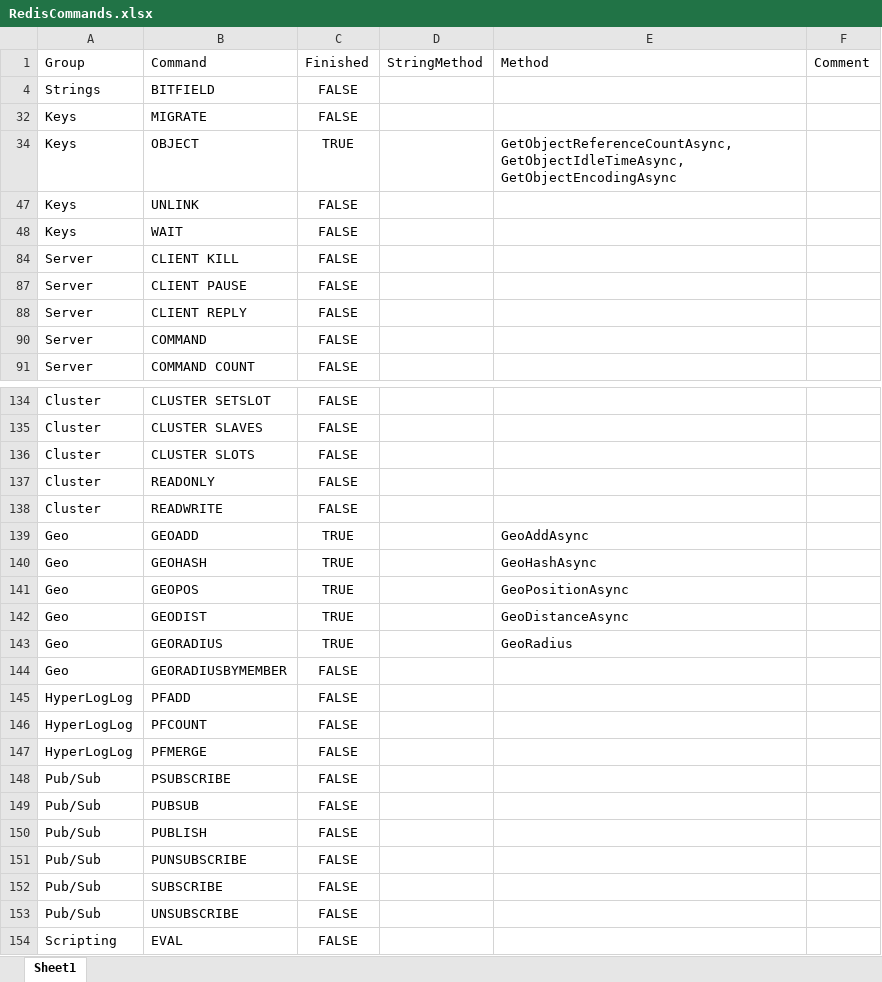
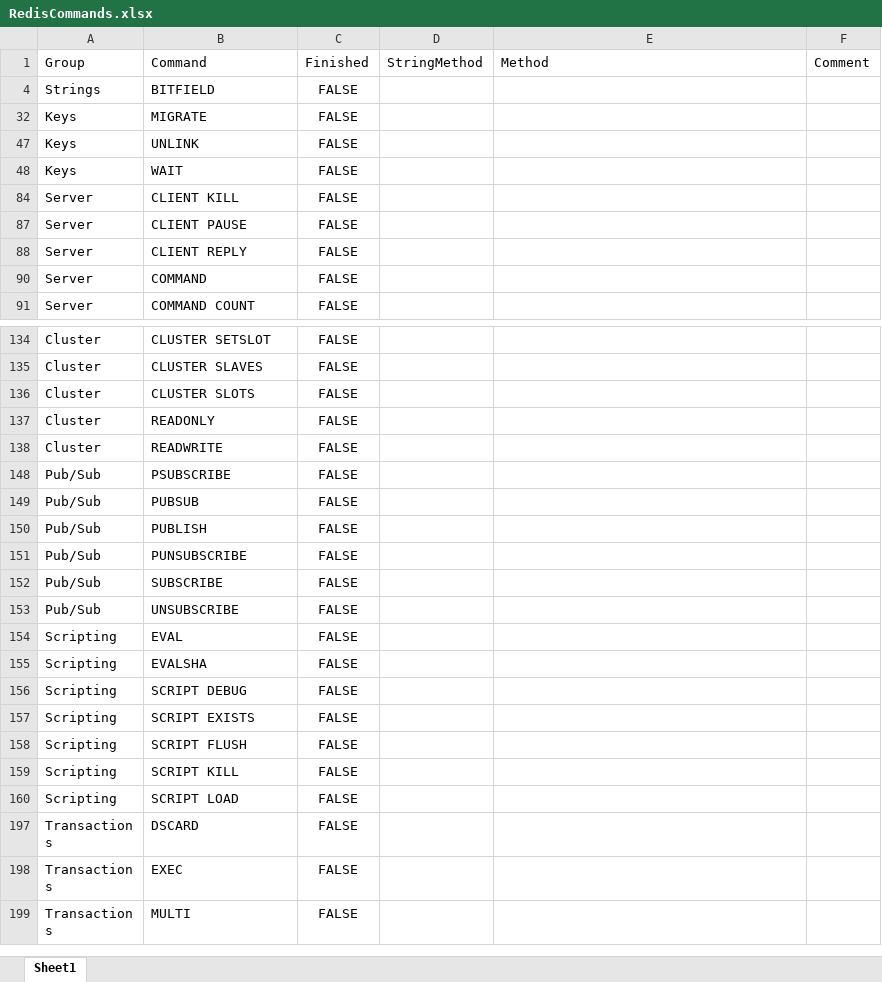
Before and after one commit to cleverguy25/Redis.NetCore, an Excel workbook: RedisCommands.xlsx, sheet Sheet1, drawn as a sheet; only a part is shown, gaps mark what is left out; the shorter side is filled out with more unchanged rows; values as stored, in another font and other column widths than the file's, no borders; the diff names each change by its address in the sheet, - before the commit and + after, or states it on an @@ line.

Commit message:
GEORADIUSBYMEMBER, PFADD, PFCOUNT, PFMERGE

```diff
--- a/RedisCommands.xlsx (sheet Sheet1)
+++ b/RedisCommands.xlsx (sheet Sheet1)
@@ row 34 hidden: Keys | OBJECT | TRUE |  | GetObjectReferenceCountAsync, GetObjectIdleTimeAsync, GetObjectEncodingAsync @@
@@ row 139 hidden: Geo | GEOADD | TRUE |  | GeoAddAsync @@
@@ row 140 hidden: Geo | GEOHASH | TRUE |  | GeoHashAsync @@
@@ row 141 hidden: Geo | GEOPOS | TRUE |  | GeoPositionAsync @@
@@ row 142 hidden: Geo | GEODIST | TRUE |  | GeoDistanceAsync @@
@@ row 143 hidden: Geo | GEORADIUS | TRUE |  | GeoRadius @@
-row 144: Geo | GEORADIUSBYMEMBER | FALSE
-row 145: HyperLogLog | PFADD | FALSE
-row 146: HyperLogLog | PFCOUNT | FALSE
-row 147: HyperLogLog | PFMERGE | FALSE
```
Also changed, not shown: hidden cells, 9 other files.
